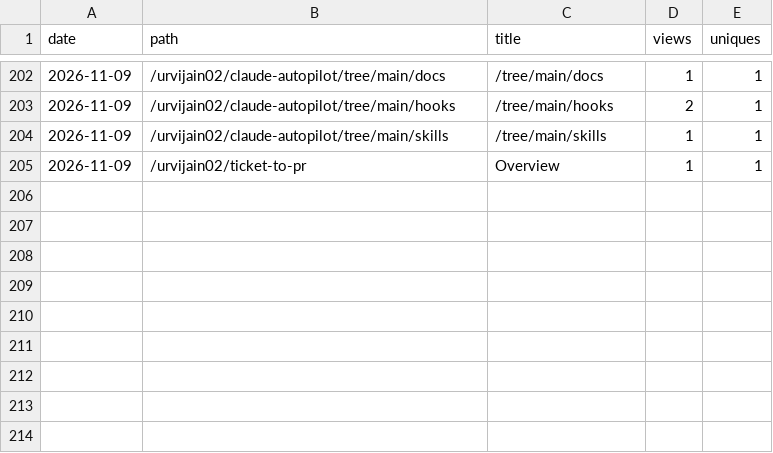
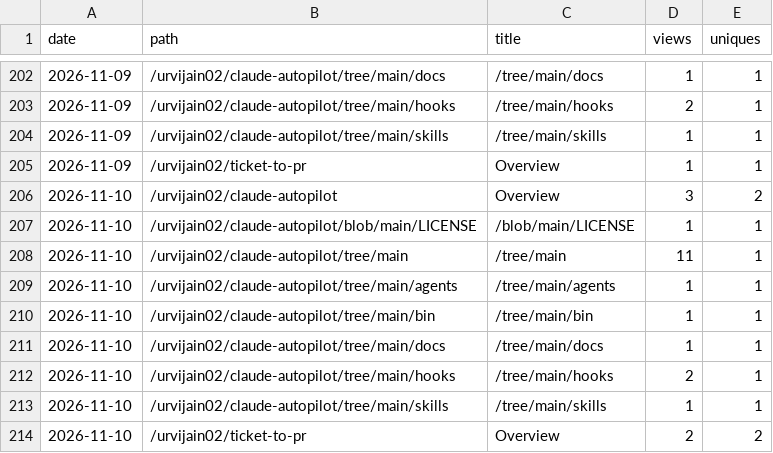
Before and after one commit to urvijain02/ticket-to-pr, a CSV file: traffic/paths.csv, drawn as a sheet; only a part is shown, gaps mark what is left out; the diff names each change by its address in the sheet, - before the commit and + after, or states it on an @@ line.

```diff
--- a/traffic/paths.csv
+++ b/traffic/paths.csv
+row 206: 2026-11-10 | /urvijain02/claude-autopilot | Overview | 3 | 2
+row 207: 2026-11-10 | /urvijain02/claude-autopilot/blob/main/LICENSE | /blob/main/LICENSE | 1 | 1
+row 208: 2026-11-10 | /urvijain02/claude-autopilot/tree/main | /tree/main | 11 | 1
+row 209: 2026-11-10 | /urvijain02/claude-autopilot/tree/main/agents | /tree/main/agents | 1 | 1
+row 210: 2026-11-10 | /urvijain02/claude-autopilot/tree/main/bin | /tree/main/bin | 1 | 1
+row 211: 2026-11-10 | /urvijain02/claude-autopilot/tree/main/docs | /tree/main/docs | 1 | 1
+row 212: 2026-11-10 | /urvijain02/claude-autopilot/tree/main/hooks | /tree/main/hooks | 2 | 1
+row 213: 2026-11-10 | /urvijain02/claude-autopilot/tree/main/skills | /tree/main/skills | 1 | 1
+row 214: 2026-11-10 | /urvijain02/ticket-to-pr | Overview | 2 | 2
```
Also changed, not shown: traffic/clones.csv, traffic/referrers.csv, 6 other files.
